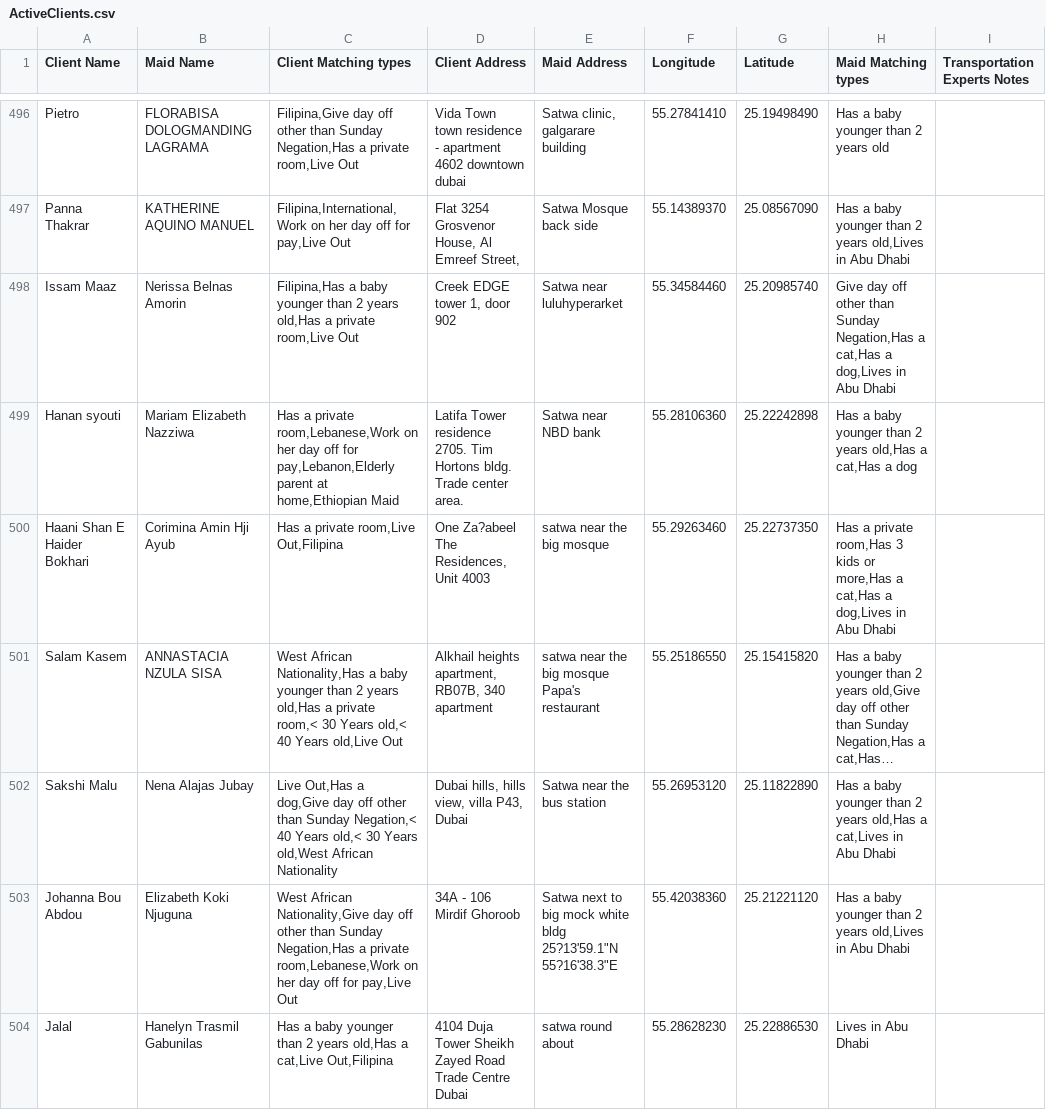
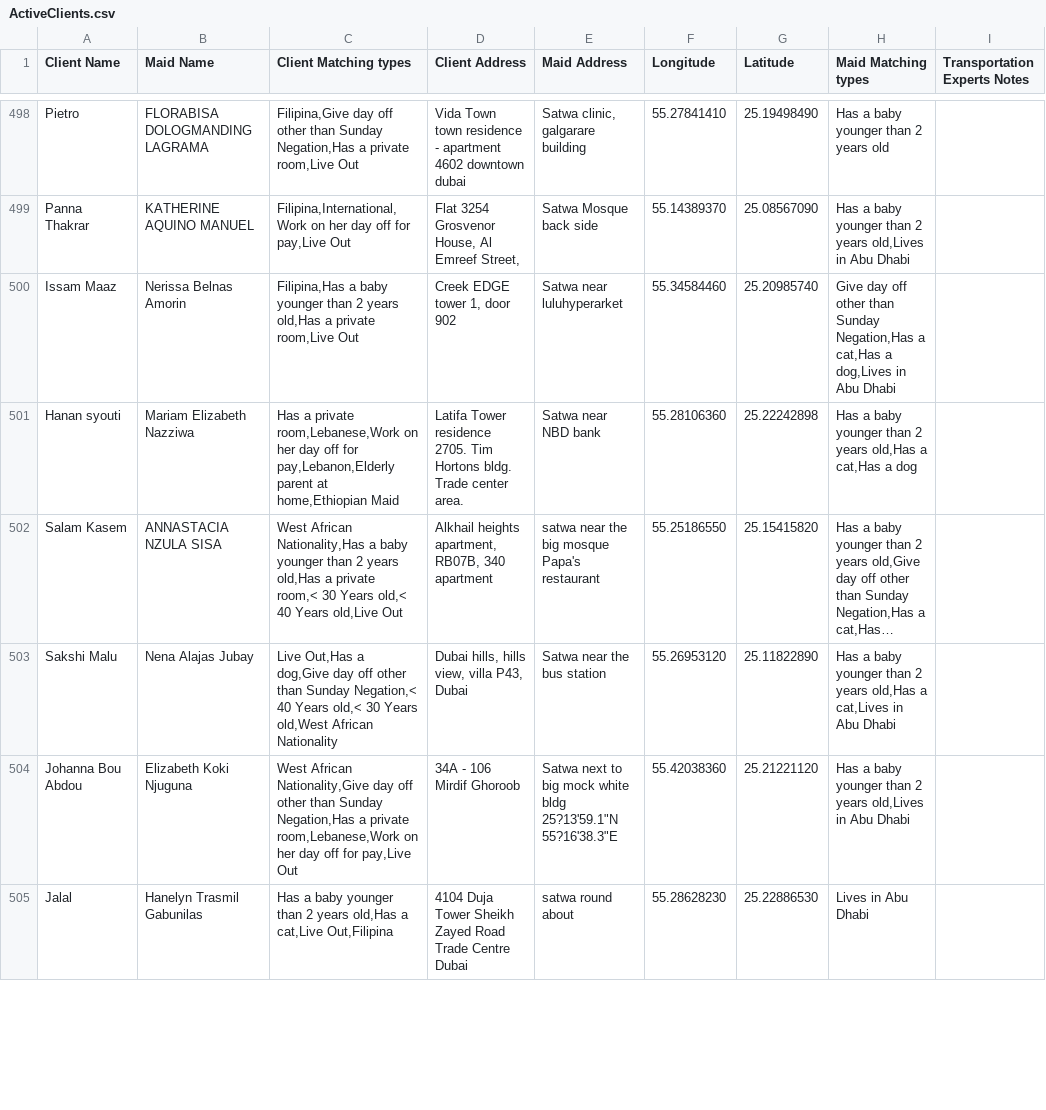
Before and after one commit to charbelchdid/map, a CSV file: ActiveClients.csv, drawn as a sheet; only a part is shown, gaps mark what is left out; long unchanged cells end in …; removed rows and columns are numbered as before the commit, all else as after; the diff covers the shown part only; the diff names each change by its address in the sheet, - before the commit and + after, or states it on an @@ line.

Commit message:
Update Live-out Clients Tracking   AVAILABLE CSV on 2025-07-02T09:53:06.115Z

```diff
--- a/ActiveClients.csv
+++ b/ActiveClients.csv
-row 500: Haani Shan E Haider Bokhari | Corimina Amin Hji Ayub | Has a private room,Live Out,Filipina | One Za?abeel The Residences, Unit 4003 | satwa near the big mosque | 55.29263460 | 25.22737350 | Has a private room,Has 3 kids or more,Has a cat,Has a dog,Lives in Abu Dhabi
```
Also changed, not shown: 6 added rows, 5 removed rows and 9 edited cells elsewhere in this file.
